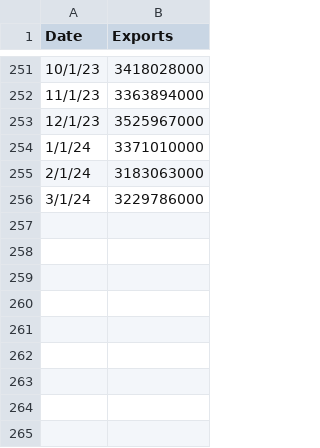
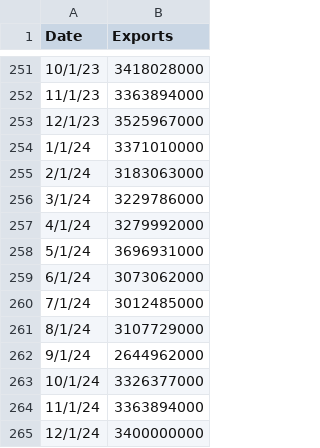
Before and after one commit to farid98/pakdata, a CSV file: data/pakistan_exports.csv, drawn as a sheet; only a part is shown, gaps mark what is left out.

```diff
--- a/data/pakistan_exports.csv
+++ b/data/pakistan_exports.csv
@@ -256 +256,10 @@
 3/1/24,3229786000
+4/1/24,3279992000
+5/1/24,3696931000
+6/1/24,3073062000
+7/1/24,3012485000
+8/1/24,3107729000
+9/1/24,2644962000
+10/1/24,3326377000
+11/1/24,3363894000
+12/1/24,3400000000
```
Also changed, not shown: 2 other files.
